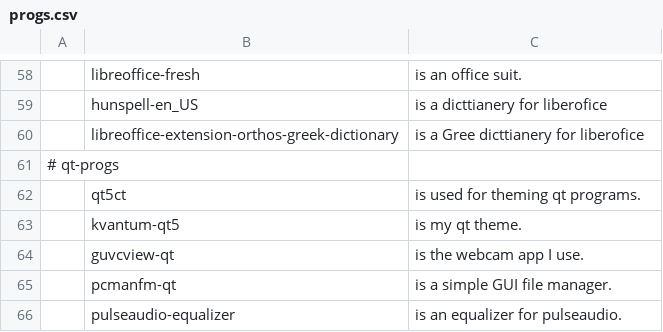
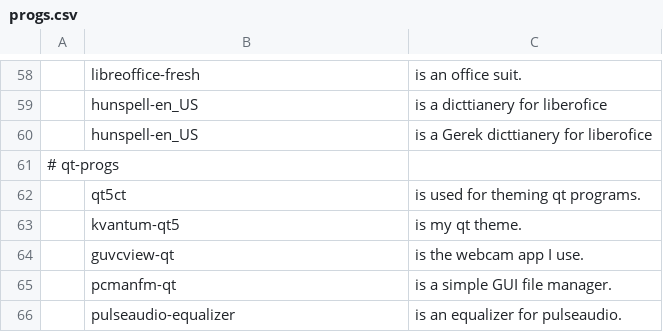
Before and after one commit to ispanos/anergos, a CSV file: progs.csv, drawn as a sheet; only a part is shown, gaps mark what is left out; removed rows and columns are numbered as before the commit, all else as after; the diff names each change by its address in the sheet, - before the commit and + after, or states it on an @@ line.

Commit message:
Update progs.csv

```diff
--- a/progs.csv
+++ b/progs.csv
-row 60:  | libreoffice-extension-orthos-greek-dictionary | is a Gree dicttianery for liberofice
+row 60:  | hunspell-en_US | is a Gerek dicttianery for liberofice
```
